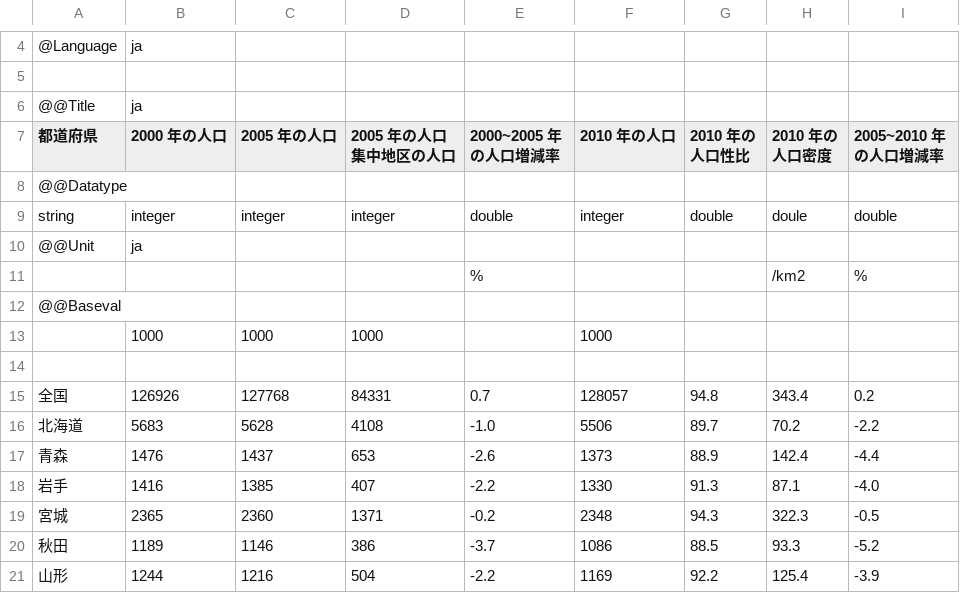
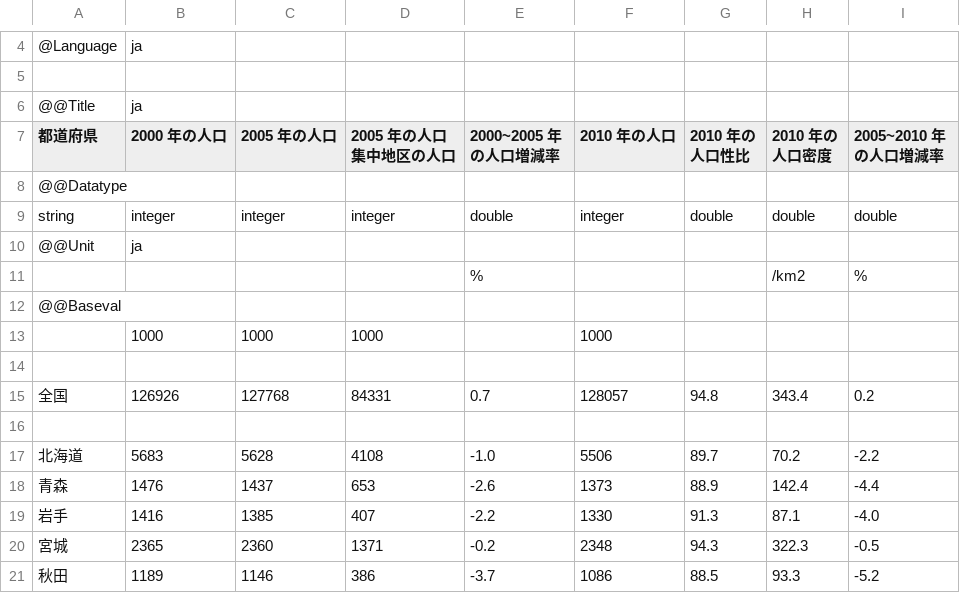
Before and after one commit to a-suenami/koshucode-design, a CSV file: note/koshu-xsv/POPULATION.csv, drawn as a sheet; only a part is shown, gaps mark what is left out; the shorter side is filled out with more unchanged rows.

```diff
--- a/note/koshu-xsv/POPULATION.csv
+++ b/note/koshu-xsv/POPULATION.csv
@@ -8,3 +8,3 @@
 @@Datatype,,,,,,,,
-string,integer,integer,integer,double,integer,double,doule,double
+string,integer,integer,integer,double,integer,double,double,double
 @@Unit,ja,,,,,,,
@@ -15,2 +15,3 @@ string,integer,integer,integer,double,integer,double,doule,double
 全国,126926,127768,84331,0.7,128057,94.8,343.4,0.2
+
 北海道,5683,5628,4108,-1.0,5506,89.7,70.2,-2.2
```
Also changed, not shown: 5 other files.
